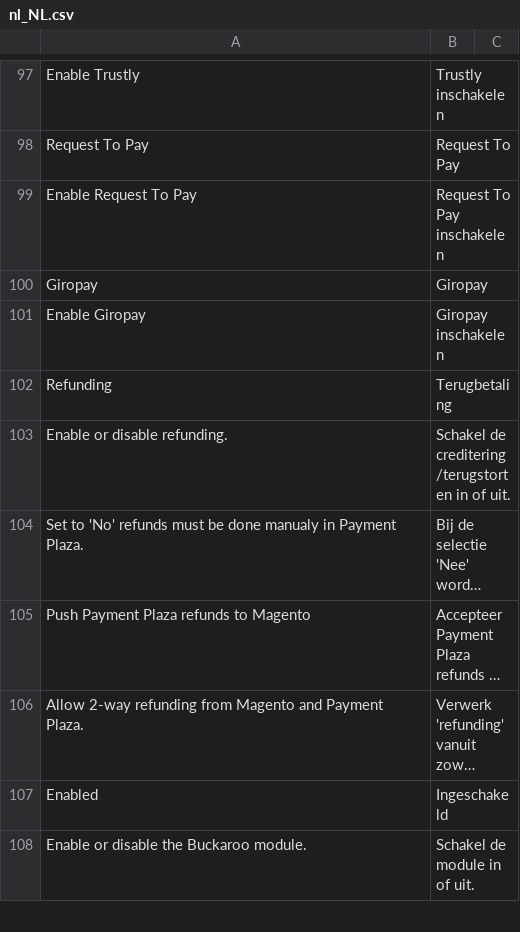
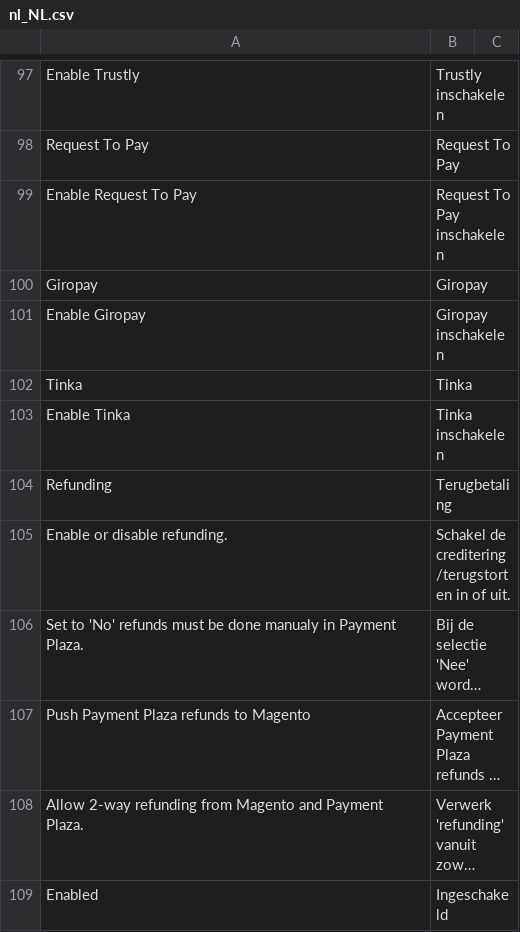
Before and after one commit to buckaroo-it/Magento2, a CSV file: i18n/nl_NL.csv, drawn as a sheet; only a part is shown, gaps mark what is left out; the shorter side is filled out with more unchanged rows; long unchanged cells end in …; the diff names each change by its address in the sheet, - before the commit and + after, or states it on an @@ line.

Commit message:
BP-28 - Add payment method Tinka

```diff
--- a/i18n/nl_NL.csv
+++ b/i18n/nl_NL.csv
+row 102: Tinka | Tinka
+row 103: Enable Tinka | Tinka inschakelen
```
Also changed, not shown: 12 other files.
